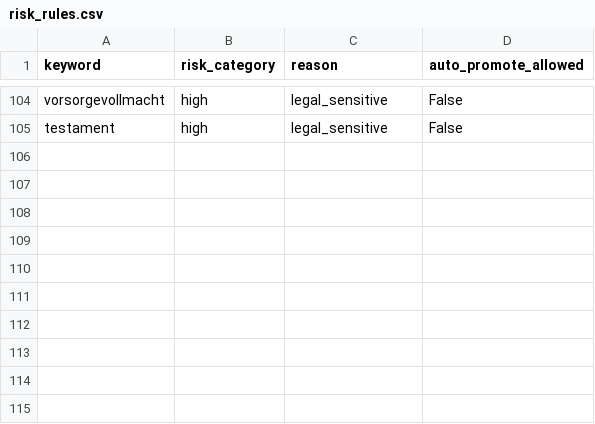
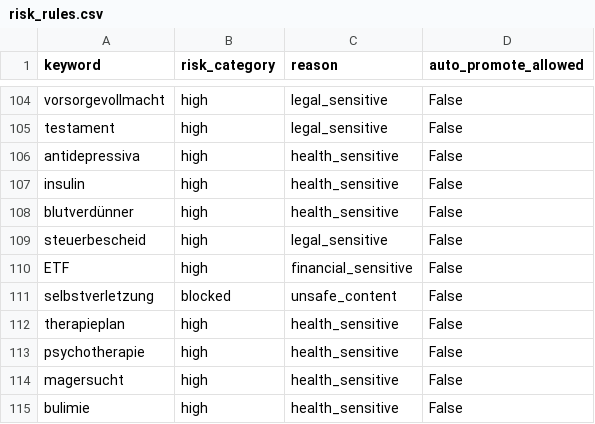
Before and after one commit to jeancecilia/Deutschland-Data-Mining, a CSV file: data/discovery_seed_universes/compatibility/risk_rules.csv, drawn as a sheet; only a part is shown, gaps mark what is left out; the diff names each change by its address in the sheet, - before the commit and + after, or states it on an @@ line.

```diff
--- a/data/discovery_seed_universes/compatibility/risk_rules.csv
+++ b/data/discovery_seed_universes/compatibility/risk_rules.csv
+row 106: antidepressiva | high | health_sensitive | False
+row 107: insulin | high | health_sensitive | False
+row 108: blutverdünner | high | health_sensitive | False
+row 109: steuerbescheid | high | legal_sensitive | False
+row 110: ETF | high | financial_sensitive | False
+row 111: selbstverletzung | blocked | unsafe_content | False
+row 112: therapieplan | high | health_sensitive | False
+row 113: psychotherapie | high | health_sensitive | False
+row 114: magersucht | high | health_sensitive | False
+row 115: bulimie | high | health_sensitive | False
```
Also changed, not shown: data/discovery_seed_universes/compatibility/incompatible_combinations.csv, data/discovery_seed_universes/compatibility/topic_audience_compatibility.csv, 17 other files.
